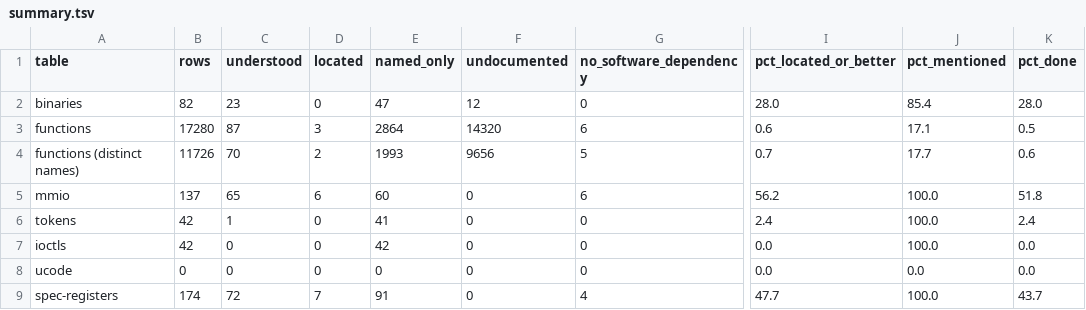
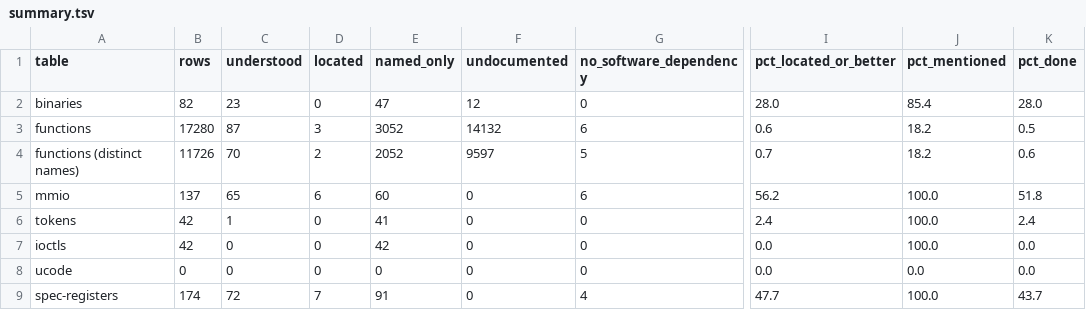
Before and after one commit to jamesbraid/crime, a TSV file: docs/inventory/summary.tsv, drawn as a sheet; only a part is shown, gaps mark what is left out; the diff names each change by its address in the sheet, - before the commit and + after, or states it on an @@ line.

Commit message:
docs: map the video-control client routines to their requests
gfxinit, setmon and the dual-channel test change GBE formats, gamma
and output levels only through libXsgivc, so following a client action
to the server code needs each routine's request. The minor opcode and
fixed length are read from the store each routine makes into the
request header, and the output-level wrappers are reduced to the
control number they pass to the two common routines.

```diff
--- a/docs/inventory/summary.tsv
+++ b/docs/inventory/summary.tsv
-E3 (named_only): 2864
+E3 (named_only): 3052
-F3 (undocumented): 14320
+F3 (undocumented): 14132
-J3 (pct_mentioned): 17.1
+J3 (pct_mentioned): 18.2
-E4 (named_only): 1993
+E4 (named_only): 2052
-F4 (undocumented): 9656
+F4 (undocumented): 9597
-J4 (pct_mentioned): 17.7
+J4 (pct_mentioned): 18.2
```
Also changed, not shown: 3 other files.
